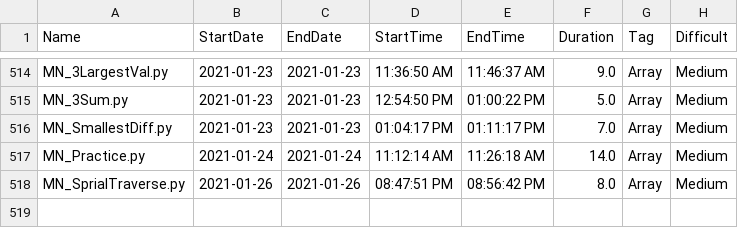
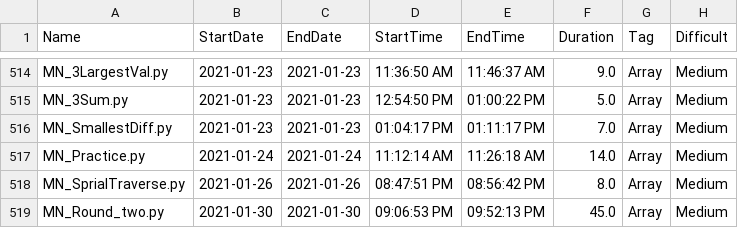
Before and after one commit to Omkar02/FAANG, a CSV file: loggingInfo.csv, drawn as a sheet; only a part is shown, gaps mark what is left out.

```diff
--- a/loggingInfo.csv
+++ b/loggingInfo.csv
@@ -518 +518,2 @@ MN_Practice.py,2021-01-24,2021-01-24,11:12:14 AM,11:26:18 AM,14.0,Array,Medium
 MN_SprialTraverse.py,2021-01-26,2021-01-26,08:47:51 PM,08:56:42 PM,8.0,Array,Medium
+MN_Round_two.py,2021-01-30,2021-01-30,09:06:53 PM,09:52:13 PM,45.0,Array,Medium
```
Also changed, not shown: 1 other file.
